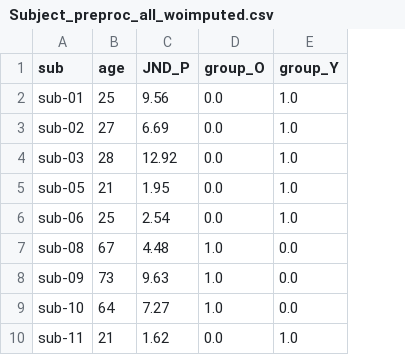
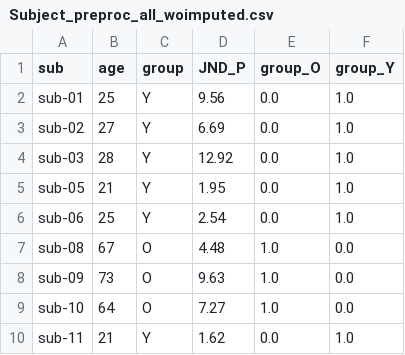
Before and after one commit to nicolascatz/CRPN_DTI_AGING_DPAKNC, a CSV file: Subject_preproc_all_woimputed.csv, drawn as a sheet; only a part is shown; the diff names each change by its address in the sheet, - before the commit and + after, or states it on an @@ line.

```diff
--- a/Subject_preproc_all_woimputed.csv
+++ b/Subject_preproc_all_woimputed.csv
+column C (group), rows 2-10: Y | Y | Y | Y | Y | O | O | O | Y
```
Also changed, not shown: 3 other files.
